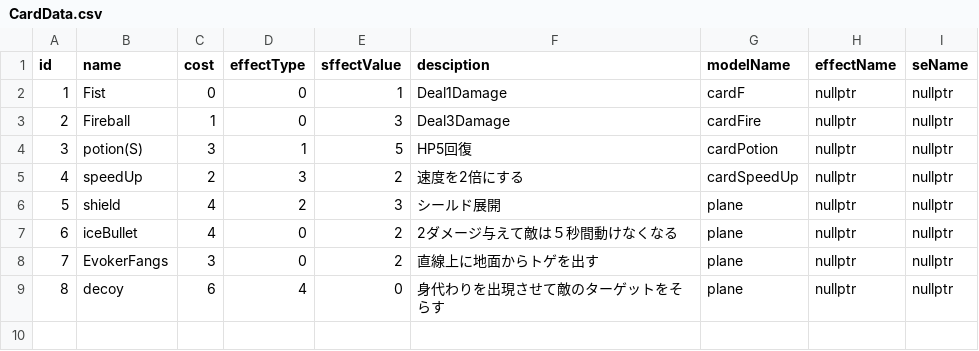
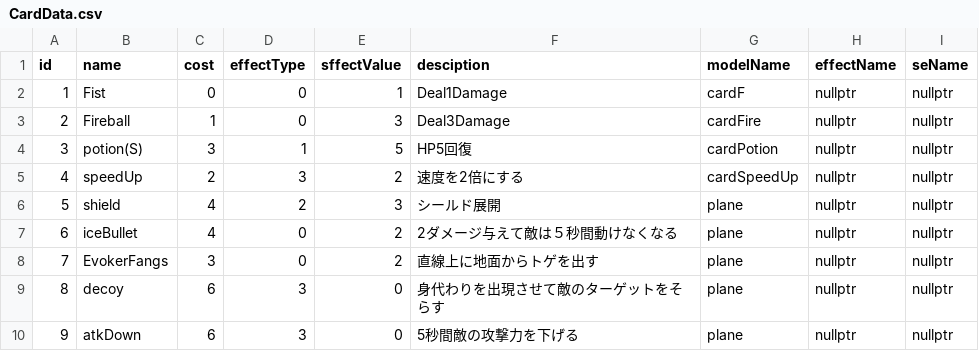
Before and after one commit to yuzurihakazuma/KazumimiEngine, a CSV file: project/resources/CardData.csv, drawn as a sheet.

```diff
--- a/project/resources/CardData.csv
+++ b/project/resources/CardData.csv
@@ -8,2 +8,3 @@ id,name,cost,effectType,sffectValue,desciption,modelName,effectName,seName
 7,EvokerFangs,3,0,2,直線上に地面からトゲを出す,plane,nullptr,nullptr
-8,decoy,6,4,0,身代わりを出現させて敵のターゲットをそらす,plane,nullptr,nullptr
+8,decoy,6,3,0,身代わりを出現させて敵のターゲットをそらす,plane,nullptr,nullptr
+9,atkDown,6,3,0,5秒間敵の攻撃力を下げる,plane,nullptr,nullptr
```
Also changed, not shown: 6 other files.
